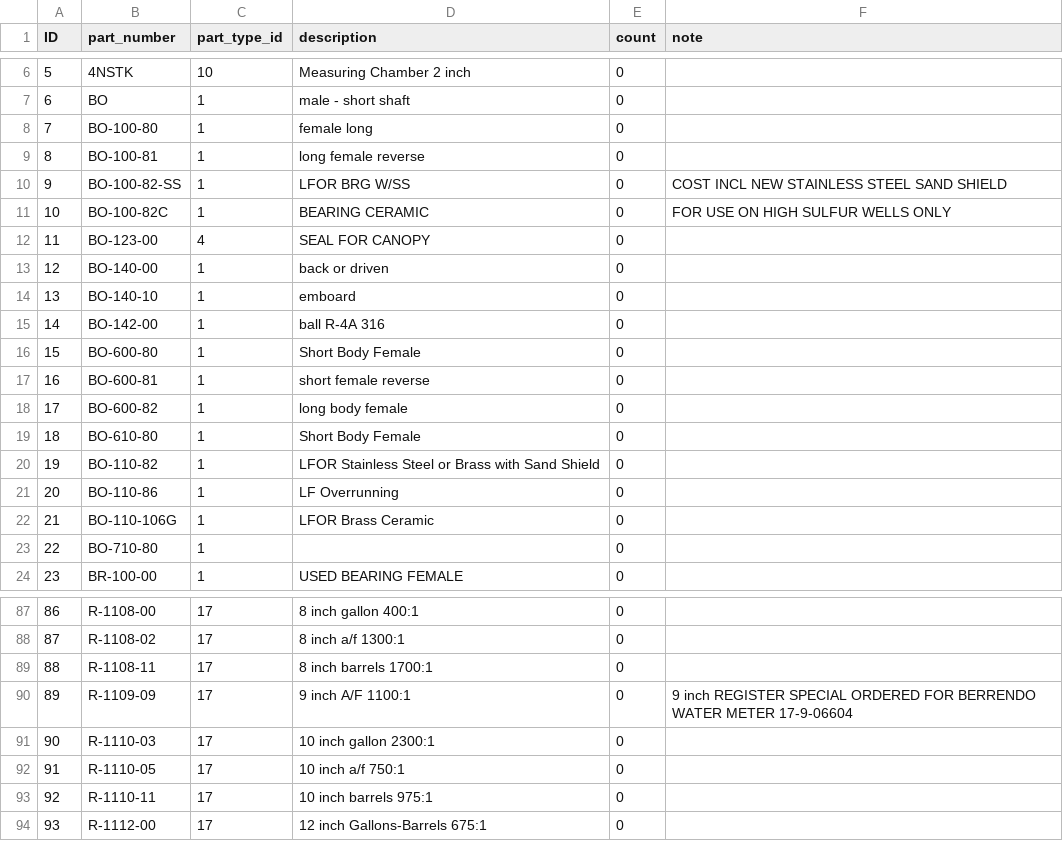
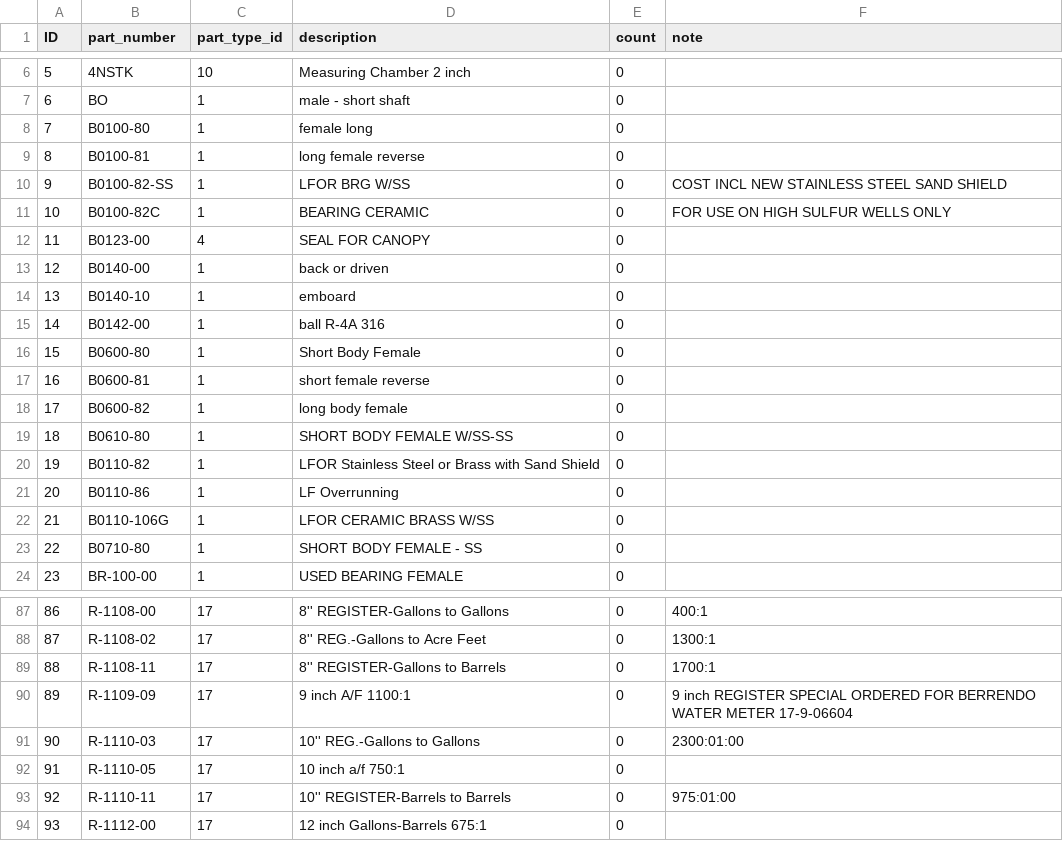
Before and after one commit to NMWDI/WaterManagerDB, a CSV file: api/data/devdata_parts.csv, drawn as a sheet; only a part is shown, gaps mark what is left out; the diff covers the shown part only.

```diff
--- a/api/data/devdata_parts.csv
+++ b/api/data/devdata_parts.csv
@@ -7,18 +7,18 @@ ID,part_number,part_type_id,description,count,note
 6,BO,1,male - short shaft,0,
-7,BO-100-80,1,female long,0,
-8,BO-100-81,1,long female reverse,0,
-9,BO-100-82-SS,1,LFOR BRG W/SS,0,COST INCL NEW STAINLESS STEEL SAND SHIELD
-10,BO-100-82C,1,BEARING CERAMIC,0,FOR USE ON HIGH SULFUR WELLS ONLY
-11,BO-123-00,4,SEAL FOR CANOPY,0,
-12,BO-140-00,1,back or driven,0,
-13,BO-140-10,1,emboard,0,
-14,BO-142-00,1,ball R-4A 316,0,
-15,BO-600-80,1,Short Body Female,0,
-16,BO-600-81,1,short female reverse,0,
-17,BO-600-82,1,long body female,0,
-18,BO-610-80,1,Short Body Female,0,
-19,BO-110-82,1,LFOR Stainless Steel or Brass with Sand Shield,0,
-20,BO-110-86,1,LF Overrunning,0,
-21,BO-110-106G,1,LFOR Brass Ceramic,0,
-22,BO-710-80,1,,0,
+7,B0100-80,1,female long,0,
+8,B0100-81,1,long female reverse,0,
+9,B0100-82-SS,1,LFOR BRG W/SS,0,COST INCL NEW STAINLESS STEEL SAND SHIELD
+10,B0100-82C,1,BEARING CERAMIC,0,FOR USE ON HIGH SULFUR WELLS ONLY
+11,B0123-00,4,SEAL FOR CANOPY,0,
+12,B0140-00,1,back or driven,0,
+13,B0140-10,1,emboard,0,
+14,B0142-00,1,ball R-4A 316,0,
+15,B0600-80,1,Short Body Female,0,
+16,B0600-81,1,short female reverse,0,
+17,B0600-82,1,long body female,0,
+18,B0610-80,1,SHORT BODY FEMALE W/SS-SS,0,
+19,B0110-82,1,LFOR Stainless Steel or Brass with Sand Shield,0,
+20,B0110-86,1,LF Overrunning,0,
+21,B0110-106G,1,LFOR CERAMIC BRASS  W/SS,0,
+22,B0710-80,1,SHORT BODY FEMALE - SS,0,
 23,BR-100-00,1,USED BEARING FEMALE,0,
@@ -87,8 +87,8 @@ ID,part_number,part_type_id,description,count,note
-86,R-1108-00,17,8 inch gallon 400:1,0,
-87,R-1108-02,17,8 inch a/f 1300:1,0,
-88,R-1108-11,17,8 inch barrels 1700:1,0,
+86,R-1108-00,17,8'' REGISTER-Gallons to Gallons,0,400:1
+87,R-1108-02,17,8'' REG.-Gallons to Acre Feet,0,1300:1
+88,R-1108-11,17,8'' REGISTER-Gallons to Barrels,0,1700:1
 89,R-1109-09,17,9 inch A/F 1100:1,0,9 inch REGISTER SPECIAL ORDERED FOR BERRENDO WATER METER 17-9-06604
-90,R-1110-03,17,10 inch gallon 2300:1,0,
+90,R-1110-03,17,10'' REG.-Gallons to Gallons,0,2300:01:00
 91,R-1110-05,17,10 inch a/f 750:1,0,
-92,R-1110-11,17,10 inch barrels 975:1,0,
+92,R-1110-11,17,10'' REGISTER-Barrels to Barrels,0,975:01:00
 93,R-1112-00,17,12 inch Gallons-Barrels 675:1,0,
```
Also changed, not shown: 18 added rows, 3 removed rows and 34 edited cells elsewhere in this file, api/data/devdata_meterstatus.csv, api/data/devdata_metertypes.csv, 2 other files.
